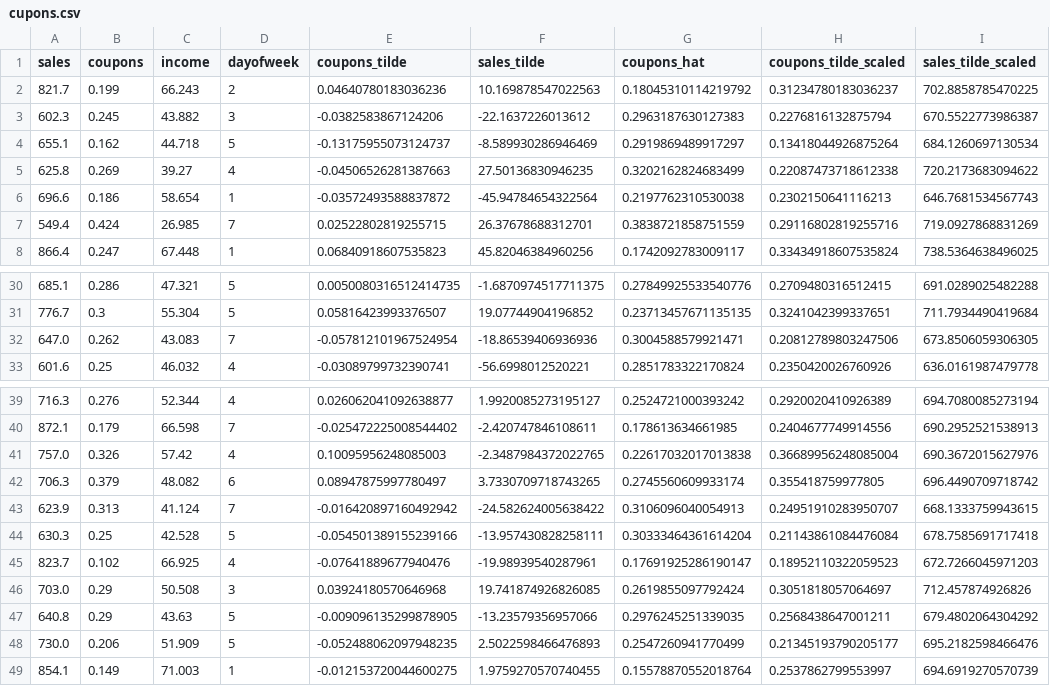
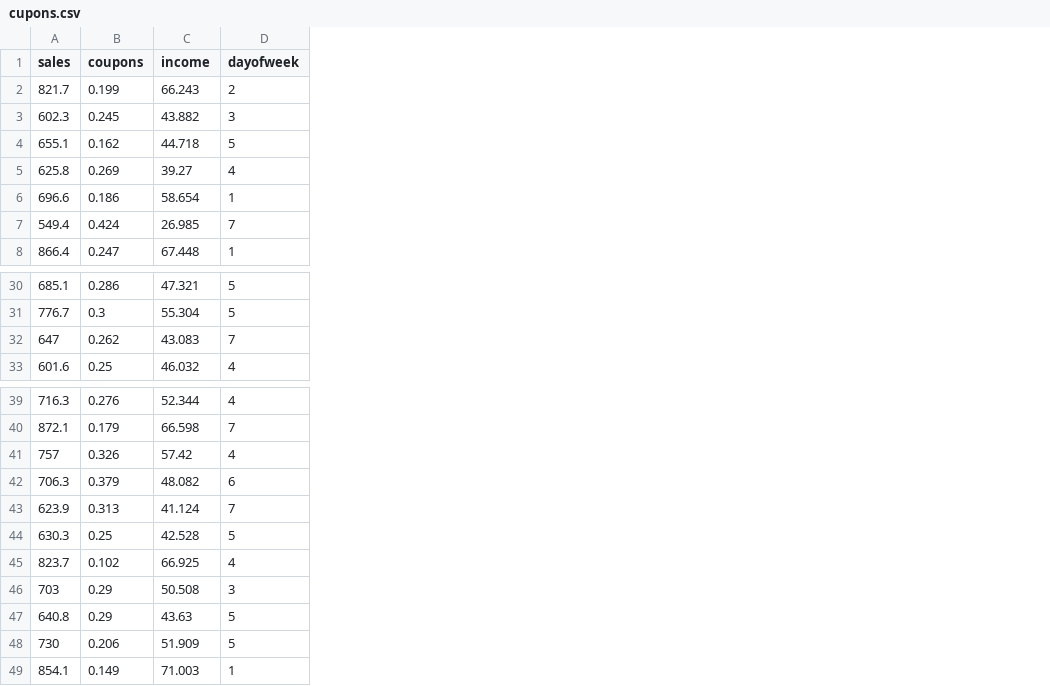
Before and after one commit to quarcs-lab/data-open, a CSV file: other/cupons.csv, drawn as a sheet; only a part is shown, gaps mark what is left out; the diff names each change by its address in the sheet, - before the commit and + after, or states it on an @@ line.

Commit message:
Update cupons.csv

```diff
--- a/other/cupons.csv
+++ b/other/cupons.csv
-column E (coupons_tilde), rows 2-8: 0.04640780183036236 | -0.0382583867124206 | -0.13175955073124737 | -0.04506526281387663 | -0.03572493588837872 | 0.02522802819255715 | 0.06840918607535823; rows 30-33: 0.0050080316512414735 | 0.05816423993376507 | -0.057812101967524954 | -0.03089799732390741; rows 39-49: 0.026062041092638877 | -0.025472225008544402 | 0.10095956248085003 | 0.08947875997780497 | -0.016420897160492942 | -0.054501389155239166 | -0.07641889677940476 | 0.03924180570646968 | -0.009096135299878905 | -0.052488062097948235 | -0.012153720044600275
-column F (sales_tilde), rows 2-8: 10.169878547022563 | -22.1637226013612 | -8.589930286946469 | 27.50136830946235 | -45.94784654322564 | 26.37678688312701 | 45.82046384960256; rows 30-33: -1.6870974517711375 | 19.07744904196852 | -18.86539406936936 | -56.6998012520221; rows 39-49: 1.9920085273195127 | -2.420747846108611 | -2.3487984372022765 | 3.7330709718743265 | -24.582624005638422 | -13.957430828258111 | -19.98939540287961 | 19.741874926826085 | -13.23579356957066 | 2.5022598466476893 | 1.9759270570740455
-column G (coupons_hat), rows 2-8: 0.18045310114219792 | 0.2963187630127383 | 0.2919869489917297 | 0.3202162824683499 | 0.2197762310530038 | 0.3838721858751559 | 0.1742092783009117; rows 30-33: 0.27849925533540776 | 0.23713457671135135 | 0.3004588579921471 | 0.2851783322170824; rows 39-49: 0.2524721000393242 | 0.178613634661985 | 0.22617032017013838 | 0.2745560609933174 | 0.3106096040054913 | 0.30333464361614204 | 0.17691925286190147 | 0.2619855097792424 | 0.2976245251339035 | 0.2547260941770499 | 0.15578870552018764
-column H (coupons_tilde_scaled), rows 2-8: 0.31234780183036237 | 0.2276816132875794 | 0.13418044926875264 | 0.22087473718612338 | 0.2302150641116213 | 0.29116802819255716 | 0.33434918607535824; rows 30-33: 0.2709480316512415 | 0.3241042399337651 | 0.20812789803247506 | 0.2350420026760926; rows 39-49: 0.2920020410926389 | 0.2404677749914556 | 0.36689956248085004 | 0.355418759977805 | 0.24951910283950707 | 0.21143861084476084 | 0.18952110322059523 | 0.3051818057064697 | 0.2568438647001211 | 0.21345193790205177 | 0.2537862799553997
-column I (sales_tilde_scaled), rows 2-8: 702.8858785470225 | 670.5522773986387 | 684.1260697130534 | 720.2173683094622 | 646.7681534567743 | 719.0927868831269 | 738.5364638496025; rows 30-33: 691.0289025482288 | 711.7934490419684 | 673.8506059306305 | 636.0161987479778; rows 39-49: 694.7080085273194 | 690.2952521538913 | 690.3672015627976 | 696.4490709718742 | 668.1333759943615 | 678.7585691717418 | 672.7266045971203 | 712.457874926826 | 679.4802064304292 | 695.2182598466476 | 694.6919270570739
-A32 (sales): 647.0
+A32 (sales): 647
-A41 (sales): 757.0
+A41 (sales): 757
-A46 (sales): 703.0
+A46 (sales): 703
-A48 (sales): 730.0
+A48 (sales): 730
```
